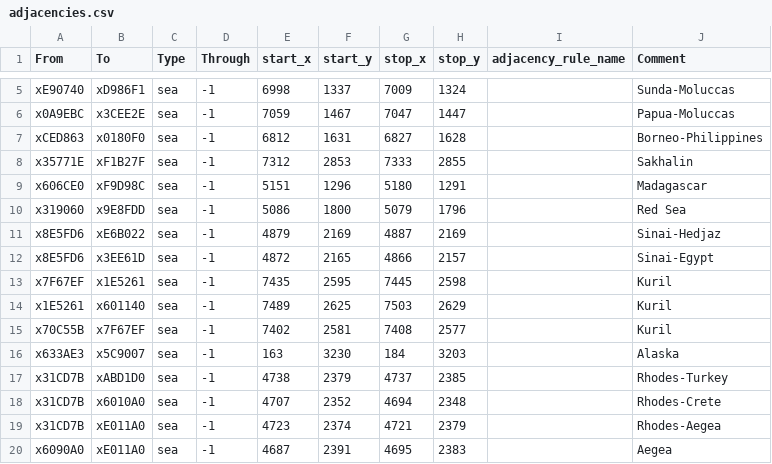
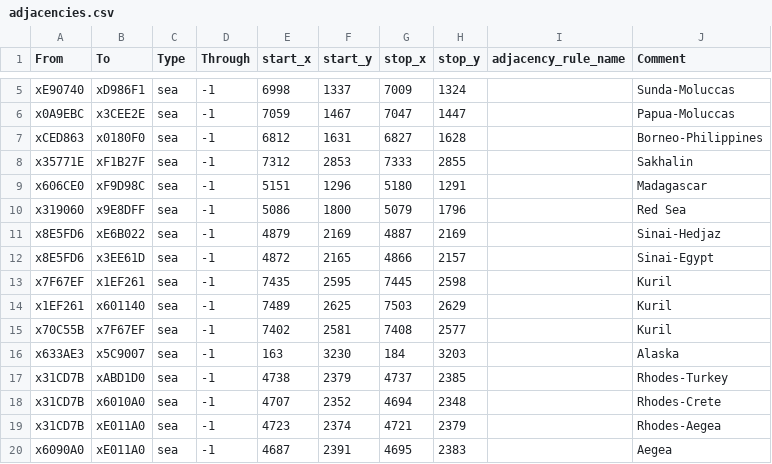
Before and after one commit to Cold-War-Project/CWP-Main, a CSV file: map_data/adjacencies.csv, drawn as a sheet; only a part is shown, gaps mark what is left out.

```diff
--- a/map_data/adjacencies.csv
+++ b/map_data/adjacencies.csv
@@ -9,7 +9,7 @@ x35771E;xF1B27F;sea;-1;7312;2853;7333;2855;;Sakhalin
 x606CE0;xF9D98C;sea;-1;5151;1296;5180;1291;;Madagascar
-x319060;x9E8FDD;sea;-1;5086;1800;5079;1796;;Red Sea
+x319060;x9E8DFF;sea;-1;5086;1800;5079;1796;;Red Sea
 x8E5FD6;xE6B022;sea;-1;4879;2169;4887;2169;;Sinai-Hedjaz
 x8E5FD6;x3EE61D;sea;-1;4872;2165;4866;2157;;Sinai-Egypt
-x7F67EF;x1E5261;sea;-1;7435;2595;7445;2598;;Kuril
-x1E5261;x601140;sea;-1;7489;2625;7503;2629;;Kuril
+x7F67EF;x1EF261;sea;-1;7435;2595;7445;2598;;Kuril
+x1EF261;x601140;sea;-1;7489;2625;7503;2629;;Kuril
 x70C55B;x7F67EF;sea;-1;7402;2581;7408;2577;;Kuril
```
Also changed, not shown: 25 other files.
